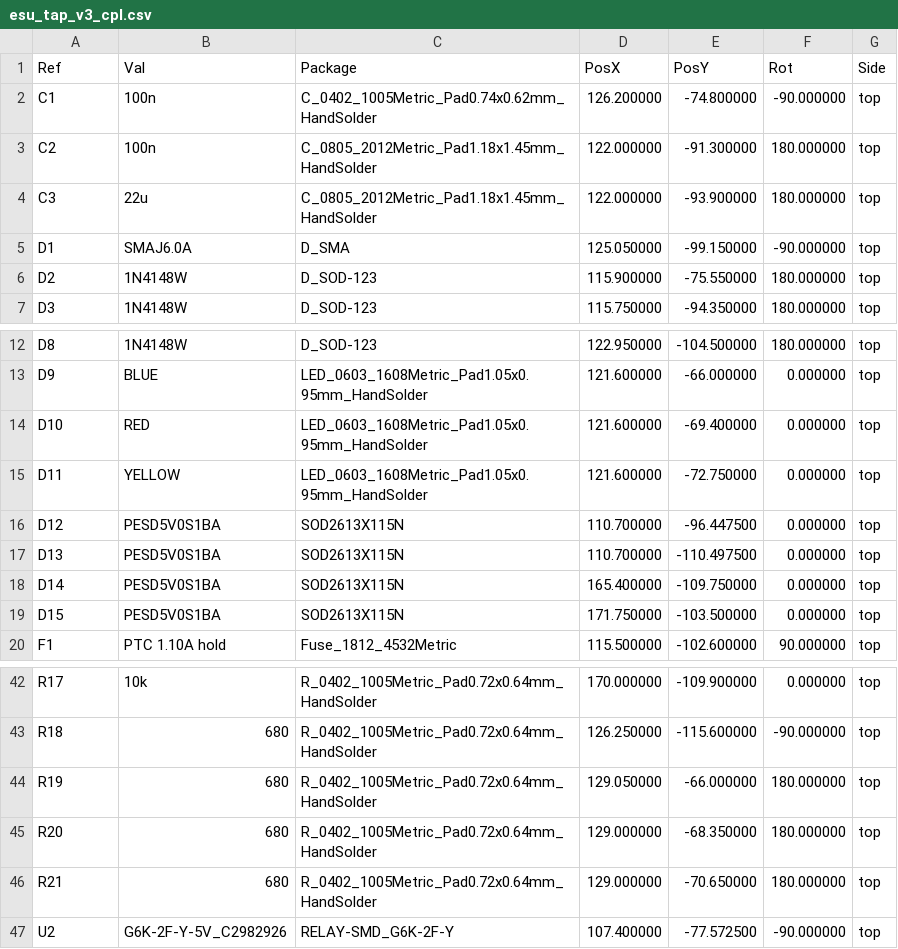
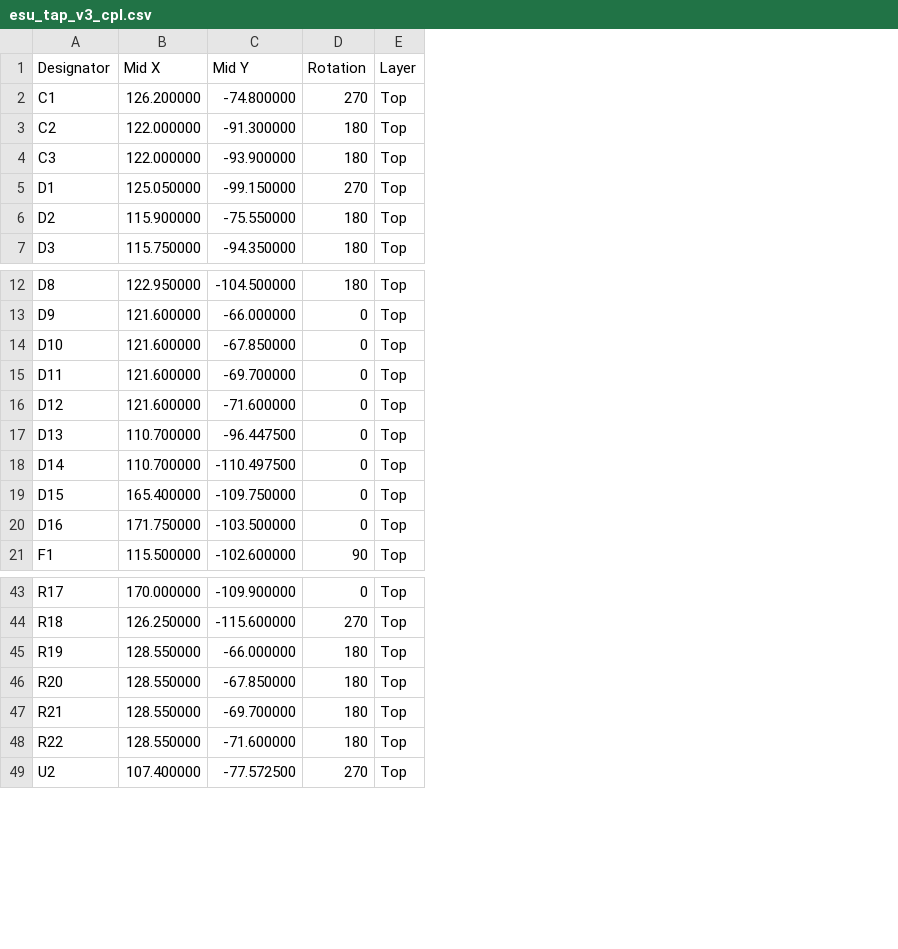
Before and after one commit to justinnlliao/ESU_TAP, a CSV file: hardware/esu-tap-v3/fabrication/esu_tap_v3_cpl.csv, drawn as a sheet; only a part is shown, gaps mark what is left out; removed rows and columns are numbered as before the commit, all else as after; the diff names each change by its address in the sheet, - before the commit and + after, or states it on an @@ line.

```diff
--- a/hardware/esu-tap-v3/fabrication/esu_tap_v3_cpl.csv
+++ b/hardware/esu-tap-v3/fabrication/esu_tap_v3_cpl.csv
-column B, rows 2-7: 100n | 100n | 22u | SMAJ6.0A | 1N4148W | 1N4148W; rows 12-20: 1N4148W | BLUE | RED | YELLOW | PESD5V0S1BA | PESD5V0S1BA | PESD5V0S1BA | PESD5V0S1BA | PTC 1.10A hold; rows 42-47: 10k | 680 | 680 | 680 | 680 | G6K-2F-Y-5V_C2982926
-column C, rows 2-7: C_0402_1005Metric_Pad0.74x0.62mm_HandSolder | C_0805_2012Metric_Pad1.18x1.45mm_HandSolder | C_0805_2012Metric_Pad1.18x1.45mm_HandSolder | D_SMA | D_SOD-123 | D_SOD-123; rows 12-20: D_SOD-123 | LED_0603_1608Metric_Pad1.05x0.95mm_HandSolder | LED_0603_1608Metric_Pad1.05x0.95mm_HandSolder | LED_0603_1608Metric_Pad1.05x0.95mm_HandSolder | SOD2613X115N | SOD2613X115N | SOD2613X115N | SOD2613X115N | Fuse_1812_4532Metric; rows 42-47: R_0402_1005Metric_Pad0.72x0.64mm_HandSolder | R_0402_1005Metric_Pad0.72x0.64mm_HandSolder | R_0402_1005Metric_Pad0.72x0.64mm_HandSolder | R_0402_1005Metric_Pad0.72x0.64mm_HandSolder | R_0402_1005Metric_Pad0.72x0.64mm_HandSolder | RELAY-SMD_G6K-2F-Y
-column F, rows 2-7: -90.000000 | 180.000000 | 180.000000 | -90.000000 | 180.000000 | 180.000000; rows 12-20: 180.000000 | 0.000000 | 0.000000 | 0.000000 | 0.000000 | 0.000000 | 0.000000 | 0.000000 | 90.000000; rows 42-47: 0.000000 | -90.000000 | 180.000000 | 180.000000 | 180.000000 | -90.000000
-column G, rows 2-7: all top; rows 12-20: all top; rows 42-47: all top
+column D, rows 2-7: 270 | 180 | 180 | 270 | 180 | 180; rows 12-19: 180 | 0 | 0 | 0 | 0 | 0 | 0 | 0; row 21: 90; rows 43-47: 0 | 270 | 180 | 180 | 180; row 49: 270
+column E, rows 2-7: all Top; rows 12-19: all Top; row 21: Top; rows 43-47: all Top; row 49: Top
-row 1: Ref | Val | Package | PosX | PosY | Rot | Side
+row 1: Designator | Mid X | Mid Y | Rotation | Layer
-C14: -69.400000
+C14: -67.850000
-C15: -72.750000
+C15: -69.700000
-B16: 110.700000
+B16: 121.600000
-C16: -96.447500
+C16: -71.600000
-C17: -110.497500
+C17: -96.447500
-B18: 165.400000
+B18: 110.700000
-C18: -109.750000
+C18: -110.497500
-B19: 171.750000
+B19: 165.400000
-C19: -103.500000
+C19: -109.750000
+row 20: D16 | 171.750000 | -103.500000 | 0 | Top
-B45: 129.050000
+B45: 128.550000
-B46:B47: 129.000000
+B46:B47: 128.550000
-C46: -68.350000
+C46: -67.850000
-C47: -70.650000
+C47: -69.700000
+row 48: R22 | 128.550000 | -71.600000 | 180 | Top
```
Also changed, not shown: hardware/esu-tap-v3/fabrication/esu_tap_v3_bom.csv, 26 other files.
